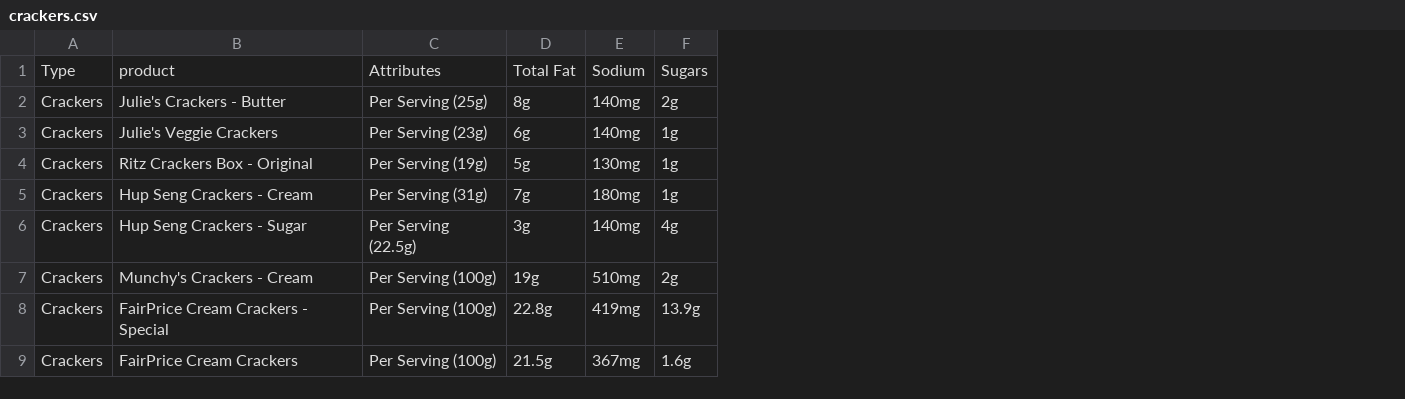
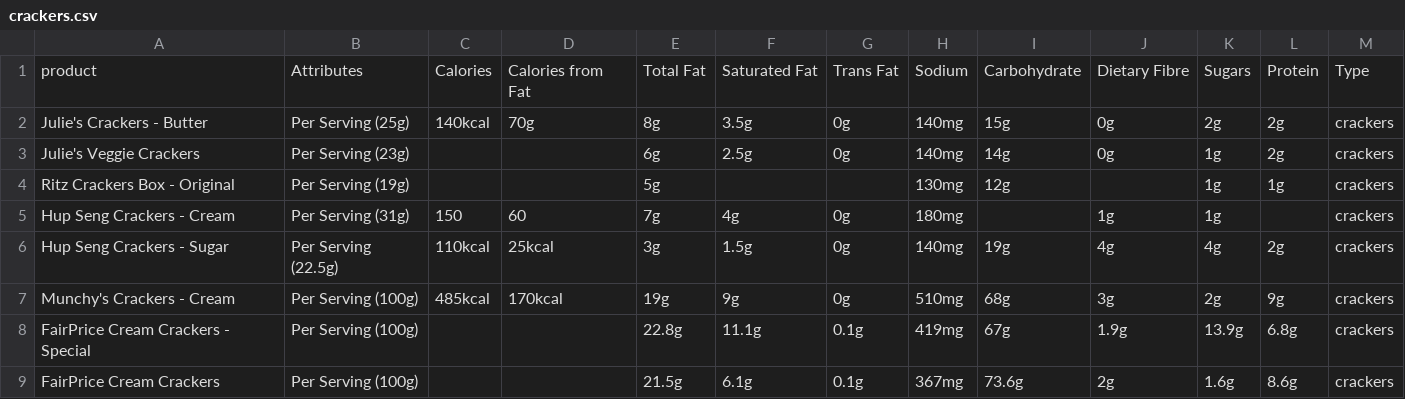
Before and after one commit to MrKiasu/GA_DSI39_Project_4, a CSV file: data/crackers.csv, drawn as a sheet; only a part is shown; removed rows and columns are numbered as before the commit, all else as after; the diff names each change by its address in the sheet, - before the commit and + after, or states it on an @@ line.

Commit message:
Add files via upload

```diff
--- a/data/crackers.csv
+++ b/data/crackers.csv
-column A, rows 1-9: Type | Crackers | Crackers | Crackers | Crackers | Crackers | Crackers | Crackers | Crackers
+column C, rows 1-7: Calories | 140kcal |  |  | 150 | 110kcal | 485kcal
+column D, rows 1-7: Calories from Fat | 70g |  |  | 60 | 25kcal | 170kcal
+column F, rows 1-9: Saturated Fat | 3.5g | 2.5g |  | 4g | 1.5g | 9g | 11.1g | 6.1g
+column G, rows 1-9: Trans Fat | 0g | 0g |  | 0g | 0g | 0g | 0.1g | 0.1g
+column I, rows 1-9: Carbohydrate | 15g | 14g | 12g |  | 19g | 68g | 67g | 73.6g
+column J, rows 1-9: Dietary Fibre | 0g | 0g |  | 1g | 4g | 3g | 1.9g | 2g
+column L, rows 1-9: Protein | 2g | 2g | 1g |  | 2g | 9g | 6.8g | 8.6g
+column M, rows 1-9: Type | crackers | crackers | crackers | crackers | crackers | crackers | crackers | crackers
```
